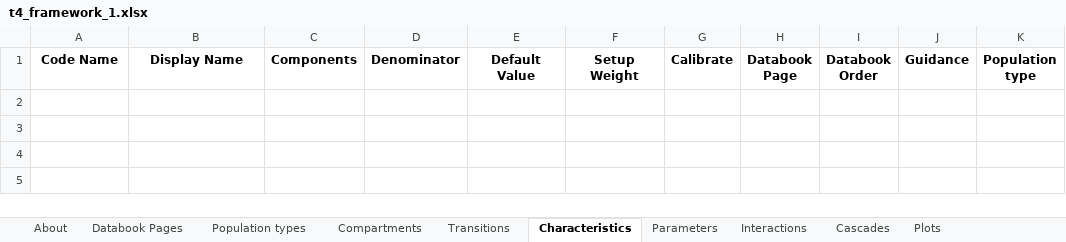
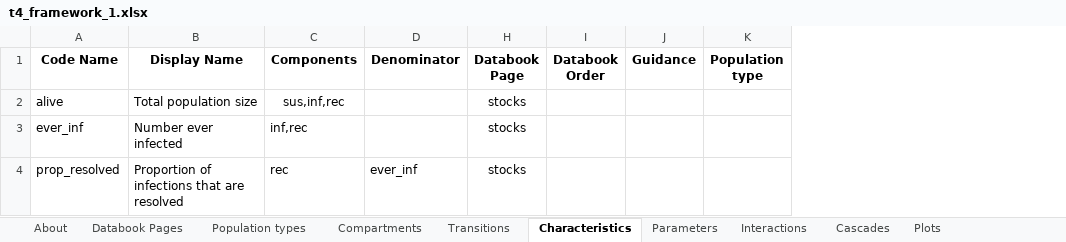
Before and after one commit to atomicateam/atomica, an Excel workbook: docs/tutorial/assets/t4_framework_1.xlsx, sheet Characteristics, drawn as a sheet; values as stored, in another font and other column widths than the file's, no borders; conditional formats not drawn; removed rows and columns are numbered as before the commit, all else as after; the diff names each change by its address in the sheet, - before the commit and + after, or states it on an @@ line.

Commit message:
Add characteristics

```diff
--- a/docs/tutorial/assets/t4_framework_1.xlsx (sheet Characteristics)
+++ b/docs/tutorial/assets/t4_framework_1.xlsx (sheet Characteristics)
@@ column E (Default Value) hidden, empty @@
@@ column F (Setup Weight) hidden, empty @@
@@ column G (Calibrate) hidden, empty @@
+row 2: alive | Total population size | sus,inf,rec |  | stocks
+row 3: ever_inf | Number ever infected | inf,rec |  | stocks
+row 4: prop_resolved | Proportion of infections that are resolved | rec | ever_inf | stocks
```
Also changed, not shown: sheet Compartments, 16 other files.
